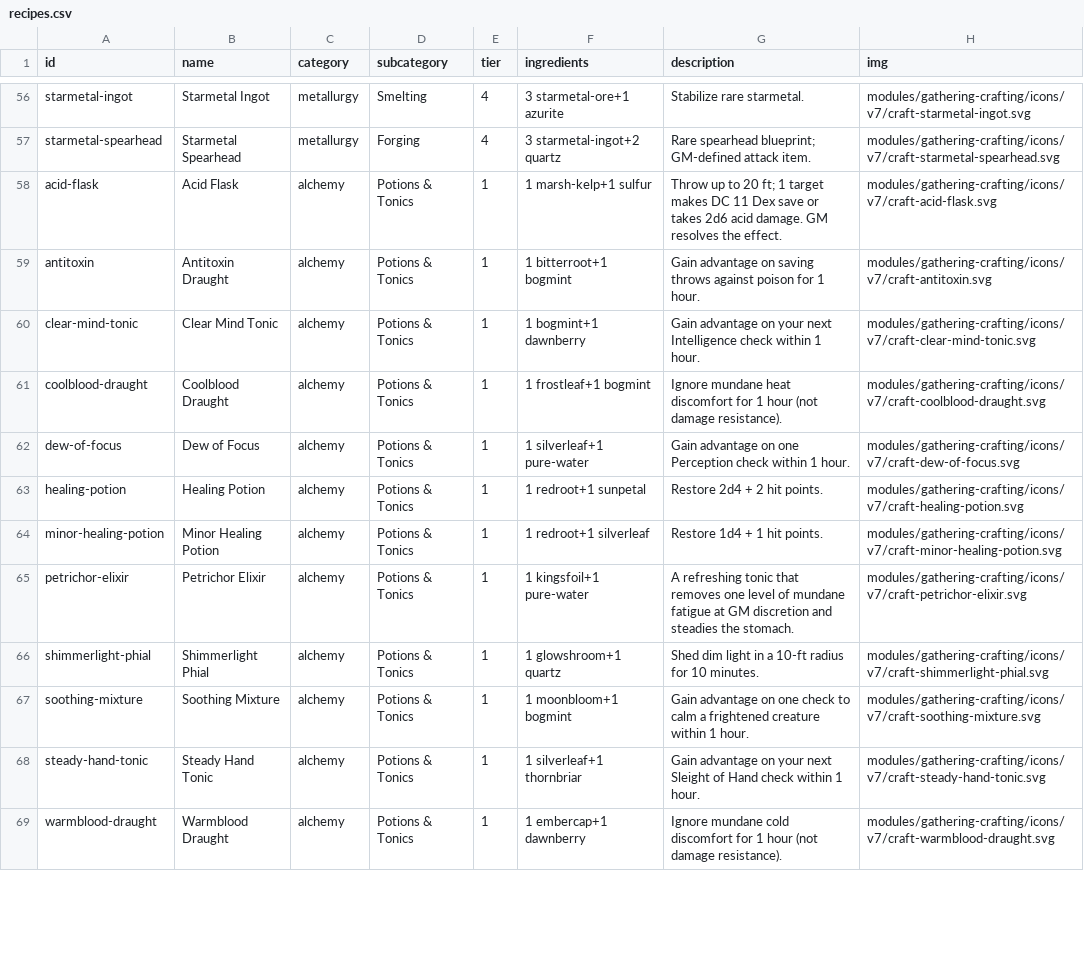
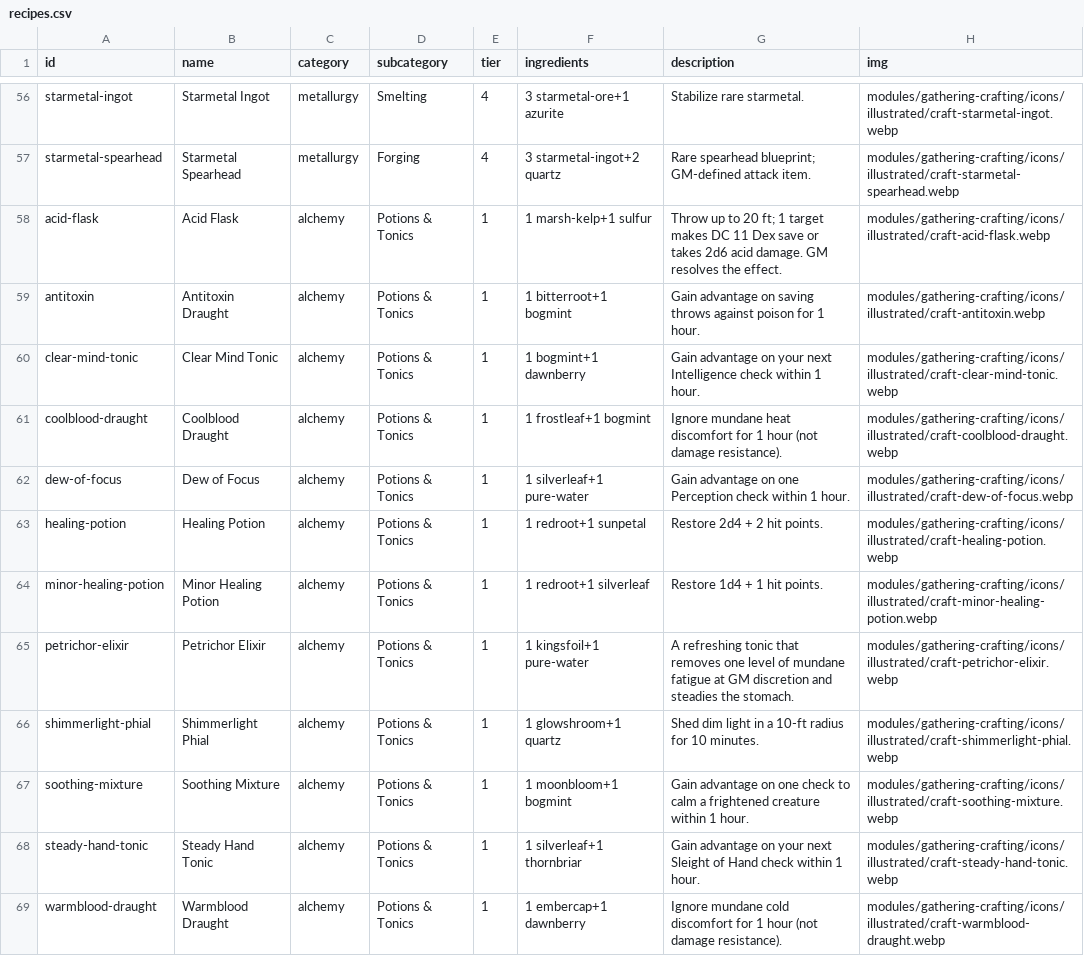
Before and after one commit to Daikaze/Gathering-Crafting, a CSV file: data/recipes.csv, drawn as a sheet; only a part is shown, gaps mark what is left out; the diff covers the shown part only; the diff names each change by its address in the sheet, - before the commit and + after, or states it on an @@ line.

```diff
--- a/data/recipes.csv
+++ b/data/recipes.csv
-H56 (img): modules/gathering-crafting/icons/v7/craft-starmetal-ingot.svg
+H56 (img): modules/gathering-crafting/icons/illustrated/craft-starmetal-ingot.webp
-H57 (img): modules/gathering-crafting/icons/v7/craft-starmetal-spearhead.svg
+H57 (img): modules/gathering-crafting/icons/illustrated/craft-starmetal-spearhead.webp
-H58 (img): modules/gathering-crafting/icons/v7/craft-acid-flask.svg
+H58 (img): modules/gathering-crafting/icons/illustrated/craft-acid-flask.webp
-H59 (img): modules/gathering-crafting/icons/v7/craft-antitoxin.svg
+H59 (img): modules/gathering-crafting/icons/illustrated/craft-antitoxin.webp
-H60 (img): modules/gathering-crafting/icons/v7/craft-clear-mind-tonic.svg
+H60 (img): modules/gathering-crafting/icons/illustrated/craft-clear-mind-tonic.webp
-H61 (img): modules/gathering-crafting/icons/v7/craft-coolblood-draught.svg
+H61 (img): modules/gathering-crafting/icons/illustrated/craft-coolblood-draught.webp
-H62 (img): modules/gathering-crafting/icons/v7/craft-dew-of-focus.svg
+H62 (img): modules/gathering-crafting/icons/illustrated/craft-dew-of-focus.webp
-H63 (img): modules/gathering-crafting/icons/v7/craft-healing-potion.svg
+H63 (img): modules/gathering-crafting/icons/illustrated/craft-healing-potion.webp
-H64 (img): modules/gathering-crafting/icons/v7/craft-minor-healing-potion.svg
+H64 (img): modules/gathering-crafting/icons/illustrated/craft-minor-healing-potion.webp
-H65 (img): modules/gathering-crafting/icons/v7/craft-petrichor-elixir.svg
+H65 (img): modules/gathering-crafting/icons/illustrated/craft-petrichor-elixir.webp
-H66 (img): modules/gathering-crafting/icons/v7/craft-shimmerlight-phial.svg
+H66 (img): modules/gathering-crafting/icons/illustrated/craft-shimmerlight-phial.webp
-H67 (img): modules/gathering-crafting/icons/v7/craft-soothing-mixture.svg
+H67 (img): modules/gathering-crafting/icons/illustrated/craft-soothing-mixture.webp
-H68 (img): modules/gathering-crafting/icons/v7/craft-steady-hand-tonic.svg
+H68 (img): modules/gathering-crafting/icons/illustrated/craft-steady-hand-tonic.webp
-H69 (img): modules/gathering-crafting/icons/v7/craft-warmblood-draught.svg
+H69 (img): modules/gathering-crafting/icons/illustrated/craft-warmblood-draught.webp
```
Also changed, not shown: 108 edited cells elsewhere in this file, data/materials.csv, 17 other files.
